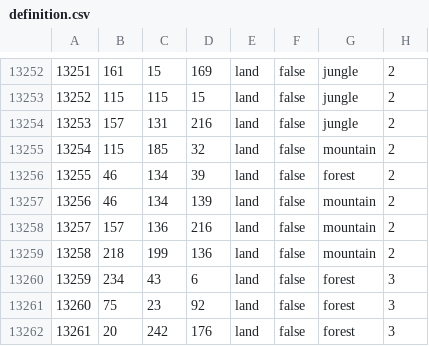
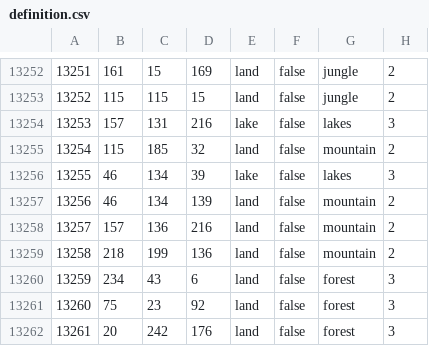
Before and after one commit to Spirit-Of-Defeat-MOD/sodtnw, a CSV file: map/definition.csv, drawn as a sheet; only a part is shown, gaps mark what is left out.

```diff
--- a/map/definition.csv
+++ b/map/definition.csv
@@ -13253,5 +13253,5 @@
 13252;115;115;15;land;false;jungle;2
-13253;157;131;216;land;false;jungle;2
+13253;157;131;216;lake;false;lakes;3
 13254;115;185;32;land;false;mountain;2
-13255;46;134;39;land;false;forest;2
+13255;46;134;39;lake;false;lakes;3
 13256;46;134;139;land;false;mountain;2
```
Also changed, not shown: 8 other files.
